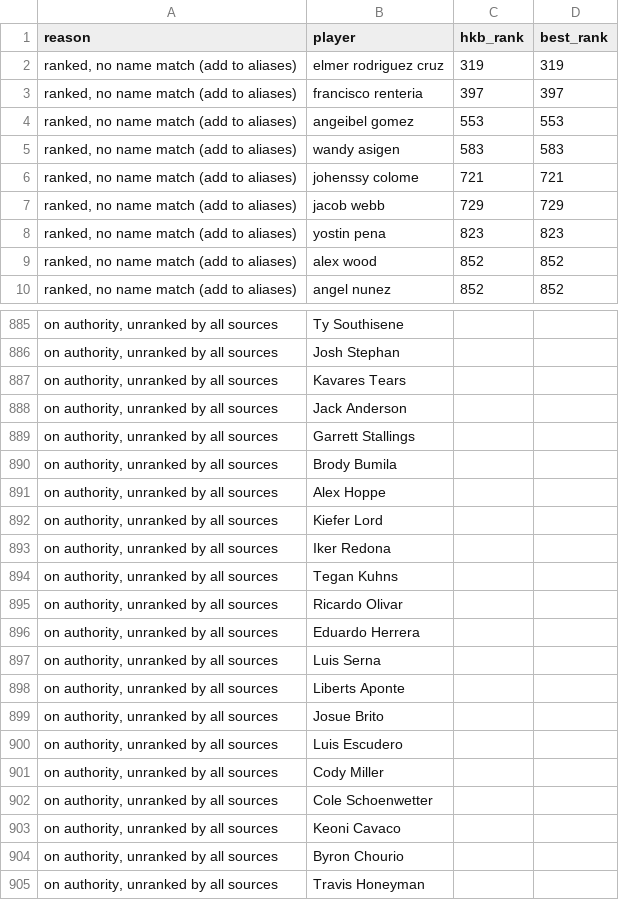
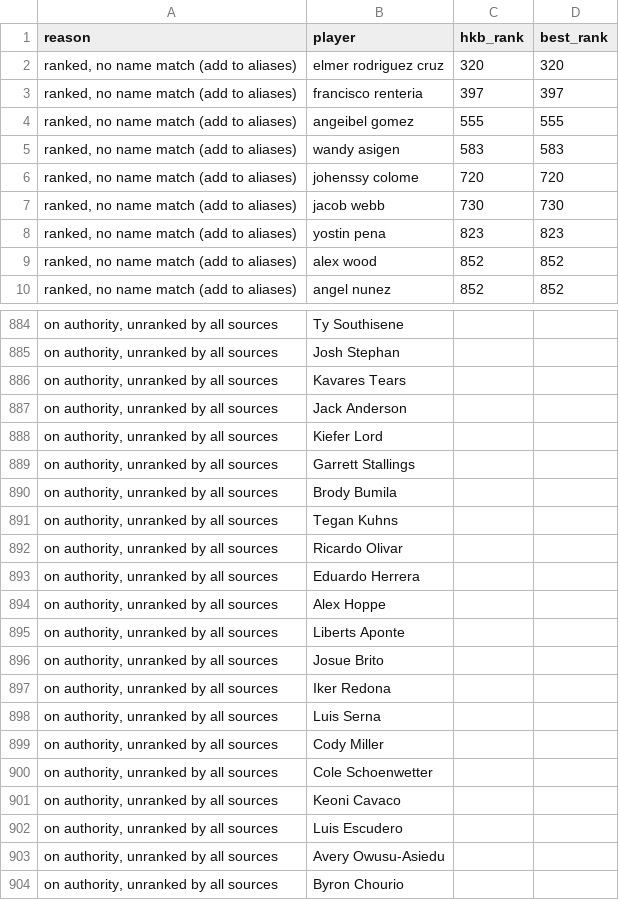
Before and after one commit to kyeill/dynasty, a CSV file: output/unmatched_mlb.csv, drawn as a sheet; only a part is shown, gaps mark what is left out; the shorter side is filled out with more unchanged rows; the diff covers the shown part only.

```diff
--- a/output/unmatched_mlb.csv
+++ b/output/unmatched_mlb.csv
@@ -1,8 +1,8 @@
 reason,player,hkb_rank,best_rank
-"ranked, no name match (add to aliases)",elmer rodriguez cruz,319,319
+"ranked, no name match (add to aliases)",elmer rodriguez cruz,320,320
 "ranked, no name match (add to aliases)",francisco renteria,397,397
-"ranked, no name match (add to aliases)",angeibel gomez,553,553
+"ranked, no name match (add to aliases)",angeibel gomez,555,555
 "ranked, no name match (add to aliases)",wandy asigen,583,583
-"ranked, no name match (add to aliases)",johenssy colome,721,721
-"ranked, no name match (add to aliases)",jacob webb,729,729
+"ranked, no name match (add to aliases)",johenssy colome,720,720
+"ranked, no name match (add to aliases)",jacob webb,730,730
 "ranked, no name match (add to aliases)",yostin pena,823,823
@@ -888,7 +887,5 @@
 "on authority, unranked by all sources",Jack Anderson,,
+"on authority, unranked by all sources",Kiefer Lord,,
 "on authority, unranked by all sources",Garrett Stallings,,
 "on authority, unranked by all sources",Brody Bumila,,
-"on authority, unranked by all sources",Alex Hoppe,,
-"on authority, unranked by all sources",Kiefer Lord,,
-"on authority, unranked by all sources",Iker Redona,,
 "on authority, unranked by all sources",Tegan Kuhns,,
@@ -896,6 +893,7 @@
 "on authority, unranked by all sources",Eduardo Herrera,,
-"on authority, unranked by all sources",Luis Serna,,
+"on authority, unranked by all sources",Alex Hoppe,,
 "on authority, unranked by all sources",Liberts Aponte,,
 "on authority, unranked by all sources",Josue Brito,,
-"on authority, unranked by all sources",Luis Escudero,,
+"on authority, unranked by all sources",Iker Redona,,
+"on authority, unranked by all sources",Luis Serna,,
 "on authority, unranked by all sources",Cody Miller,,
@@ -903,2 +901,4 @@
 "on authority, unranked by all sources",Keoni Cavaco,,
+"on authority, unranked by all sources",Luis Escudero,,
+"on authority, unranked by all sources",Avery Owusu-Asiedu,,
 "on authority, unranked by all sources",Byron Chourio,,
```
Also changed, not shown: 3 added rows, 2 removed rows and 50 moved rows elsewhere in this file, lastgood/nfl_current.csv, lastgood/nfl_fp_dynasty.csv, 19 other files.
